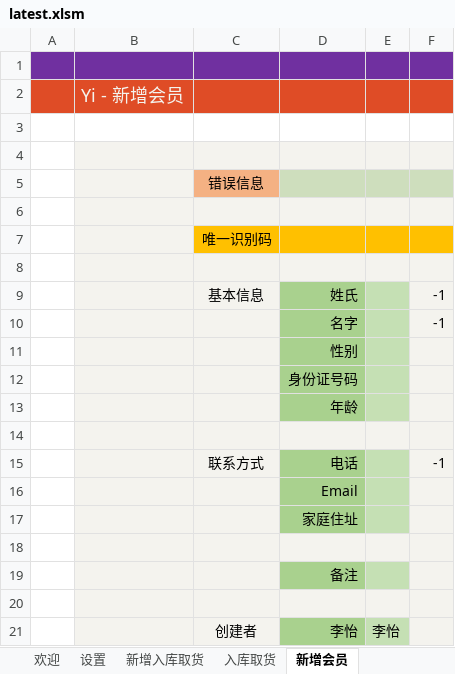
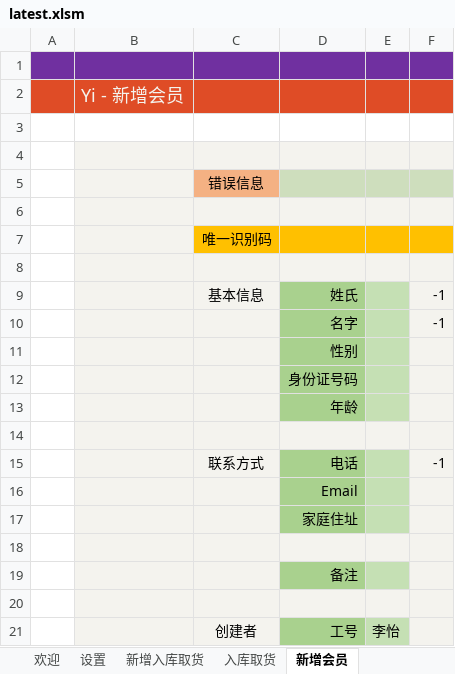
Before and after one commit to ilikeyi/Office, an Excel workbook: Download/Storage/latest.xlsm, sheet 新增会员, drawn as a sheet; values as stored, in another font and other column widths than the file's, no borders; charts and pictures and conditional formats not drawn; the diff names each change by its address in the sheet, - before the commit and + after, or states it on an @@ line.

```diff
--- a/Download/Storage/latest.xlsm (sheet 新增会员)
+++ b/Download/Storage/latest.xlsm (sheet 新增会员)
-D21: 李怡
+D21: 工号
```
Also changed, not shown: sheet 设置, sheet 新增入库取货, sheet 会员详细信息, charts or pictures.
